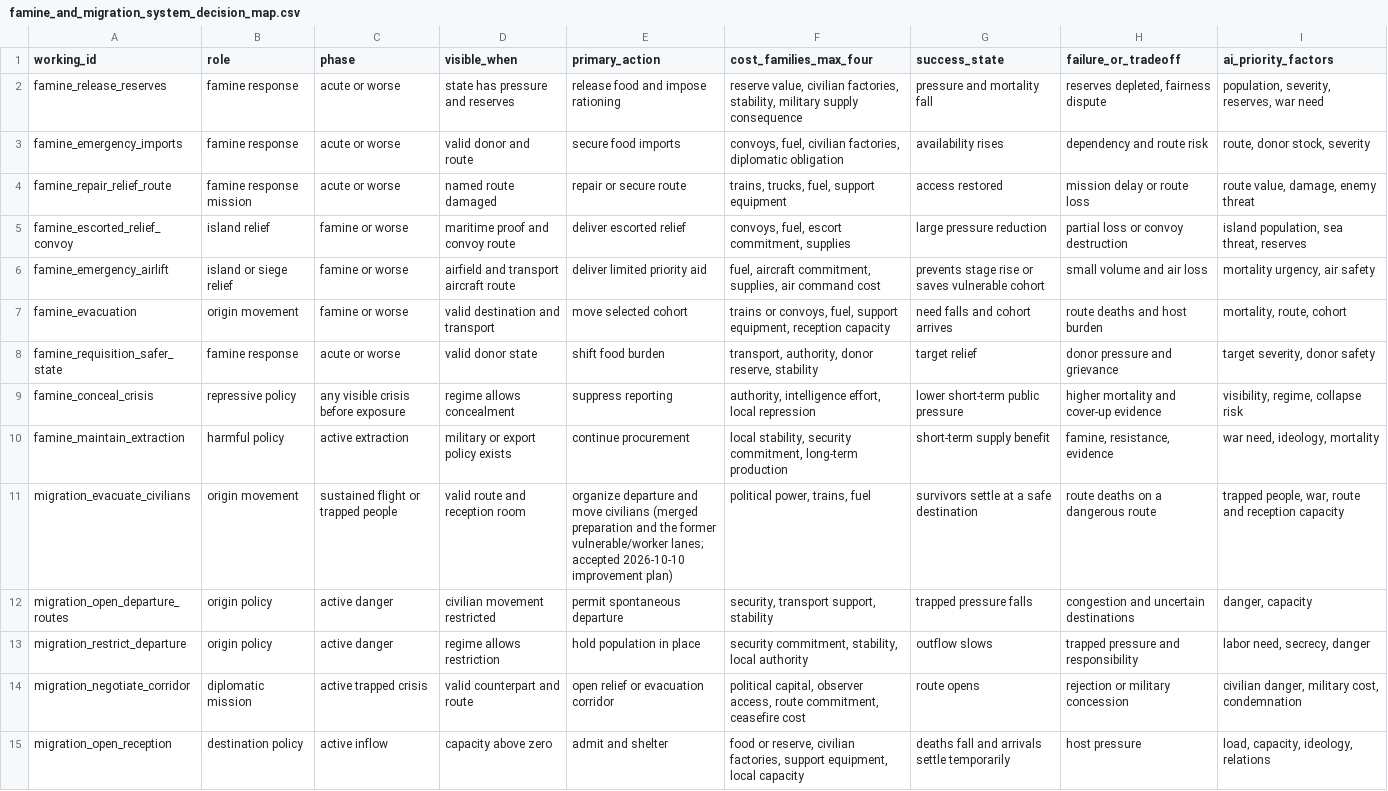
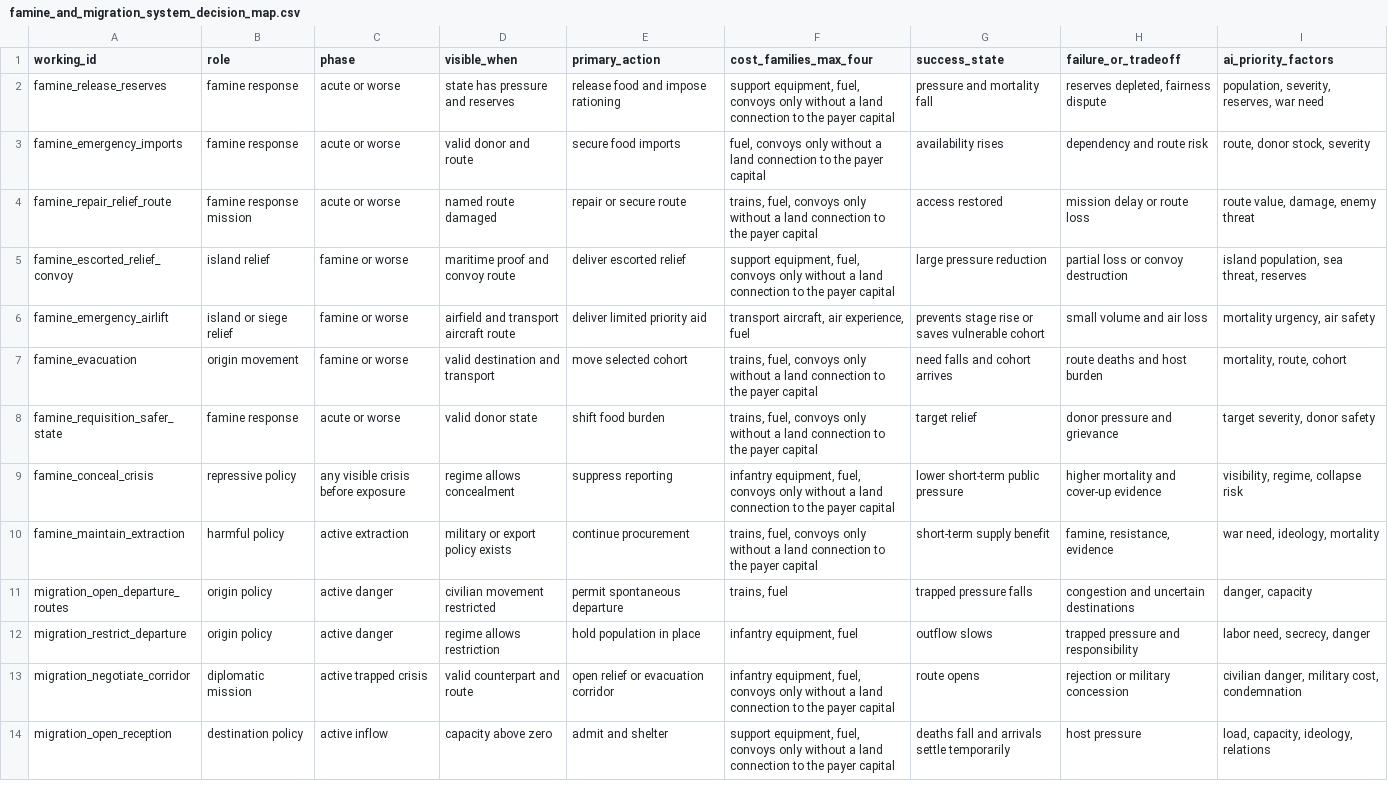
Before and after one commit to klimPaskov/Chaos-Redux, a CSV file: docs/specs/famine_and_migration_system_specs/famine_and_migration_system_decision_map.csv, drawn as a sheet; only a part is shown; removed rows and columns are numbered as before the commit, all else as after; the diff covers the shown part only; the diff names each change by its address in the sheet, - before the commit and + after, or states it on an @@ line.

Commit message:
Document migration famine history and restored decision contracts

```diff
--- a/docs/specs/famine_and_migration_system_specs/famine_and_migration_system_decision_map.csv
+++ b/docs/specs/famine_and_migration_system_specs/famine_and_migration_system_decision_map.csv
-F2 (cost_families_max_four): reserve value, civilian factories, stability, military supply consequence
+F2 (cost_families_max_four): support equipment, fuel, convoys only without a land connection to the payer capital
-F3 (cost_families_max_four): convoys, fuel, civilian factories, diplomatic obligation
+F3 (cost_families_max_four): fuel, convoys only without a land connection to the payer capital
-F4 (cost_families_max_four): trains, trucks, fuel, support equipment
+F4 (cost_families_max_four): trains, fuel, convoys only without a land connection to the payer capital
-F5 (cost_families_max_four): convoys, fuel, escort commitment, supplies
+F5 (cost_families_max_four): support equipment, fuel, convoys only without a land connection to the payer capital
-F6 (cost_families_max_four): fuel, aircraft commitment, supplies, air command cost
+F6 (cost_families_max_four): transport aircraft, air experience, fuel
-F7 (cost_families_max_four): trains or convoys, fuel, support equipment, reception capacity
+F7 (cost_families_max_four): trains, fuel, convoys only without a land connection to the payer capital
-F8 (cost_families_max_four): transport, authority, donor reserve, stability
+F8 (cost_families_max_four): trains, fuel, convoys only without a land connection to the payer capital
-F9 (cost_families_max_four): authority, intelligence effort, local repression
+F9 (cost_families_max_four): infantry equipment, fuel, convoys only without a land connection to the payer capital
-F10 (cost_families_max_four): local stability, security commitment, long-term production
+F10 (cost_families_max_four): trains, fuel, convoys only without a land connection to the payer capital
-row 11: migration_evacuate_civilians | origin movement | sustained flight or trapped people | valid route and reception room | organize departure and move civilians (merged preparation and the former vulnerable/worker lanes; accepted 2026-10-10 improvement plan) | political power, trains, fuel | survivors settle at a safe destination | route deaths on a dangerous route | trapped people, war, route and reception capacity
-F11 (cost_families_max_four): security, transport support, stability
+F11 (cost_families_max_four): trains, fuel
-F12 (cost_families_max_four): security commitment, stability, local authority
+F12 (cost_families_max_four): infantry equipment, fuel
-F13 (cost_families_max_four): political capital, observer access, route commitment, ceasefire cost
+F13 (cost_families_max_four): infantry equipment, fuel, convoys only without a land connection to the payer capital
-F14 (cost_families_max_four): food or reserve, civilian factories, support equipment, local capacity
+F14 (cost_families_max_four): support equipment, fuel, convoys only without a land connection to the payer capital
```
Also changed, not shown: 4 added rows and 9 edited cells elsewhere in this file, 10 other files.
